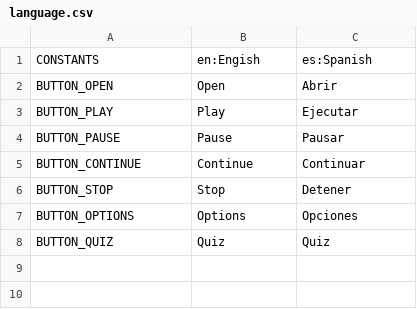
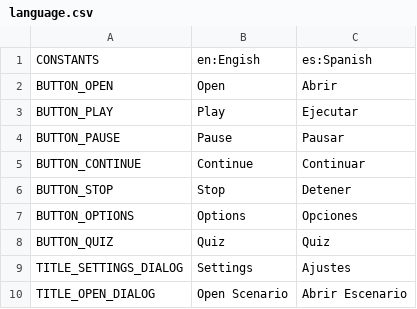
Before and after one commit to gcocce/valpopp, a CSV file: Valpopp/WebContent/strings/language.csv, drawn as a sheet.

Commit message:
Basic Dialog layout functionality

```diff
--- a/Valpopp/WebContent/strings/language.csv
+++ b/Valpopp/WebContent/strings/language.csv
@@ -8 +8,3 @@ BUTTON_OPTIONS;Options;Opciones
 BUTTON_QUIZ;Quiz;Quiz
+TITLE_SETTINGS_DIALOG;Settings;Ajustes
+TITLE_OPEN_DIALOG;Open Scenario;Abrir Escenario
```
Also changed, not shown: 38 other files.
